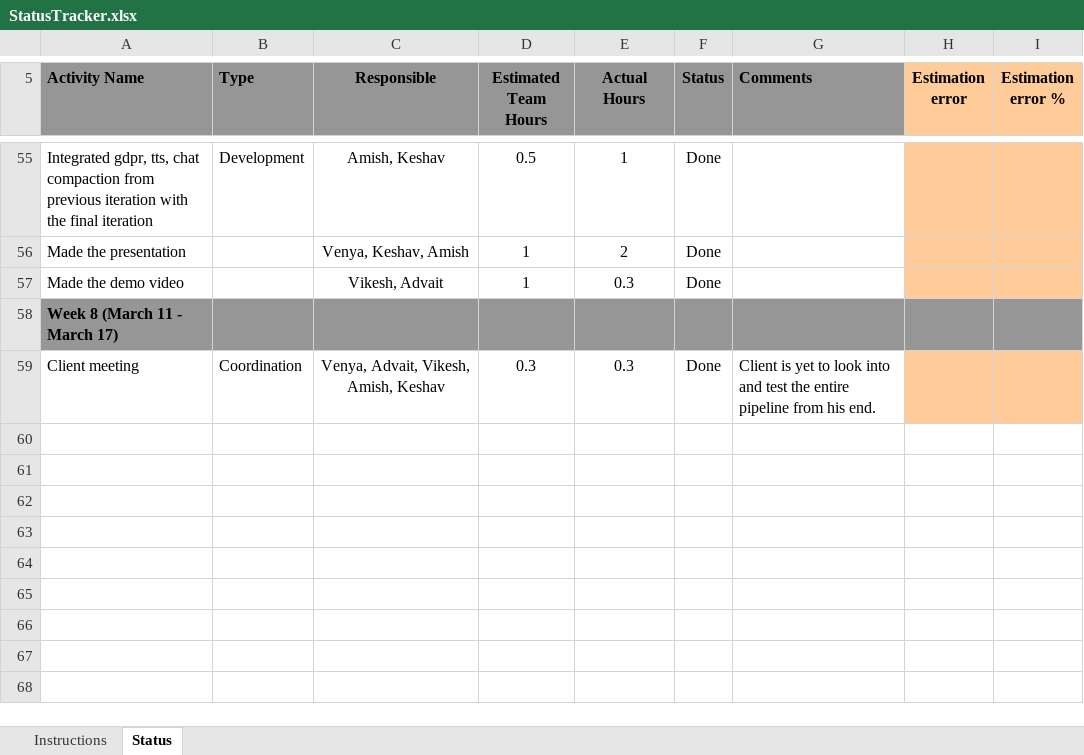
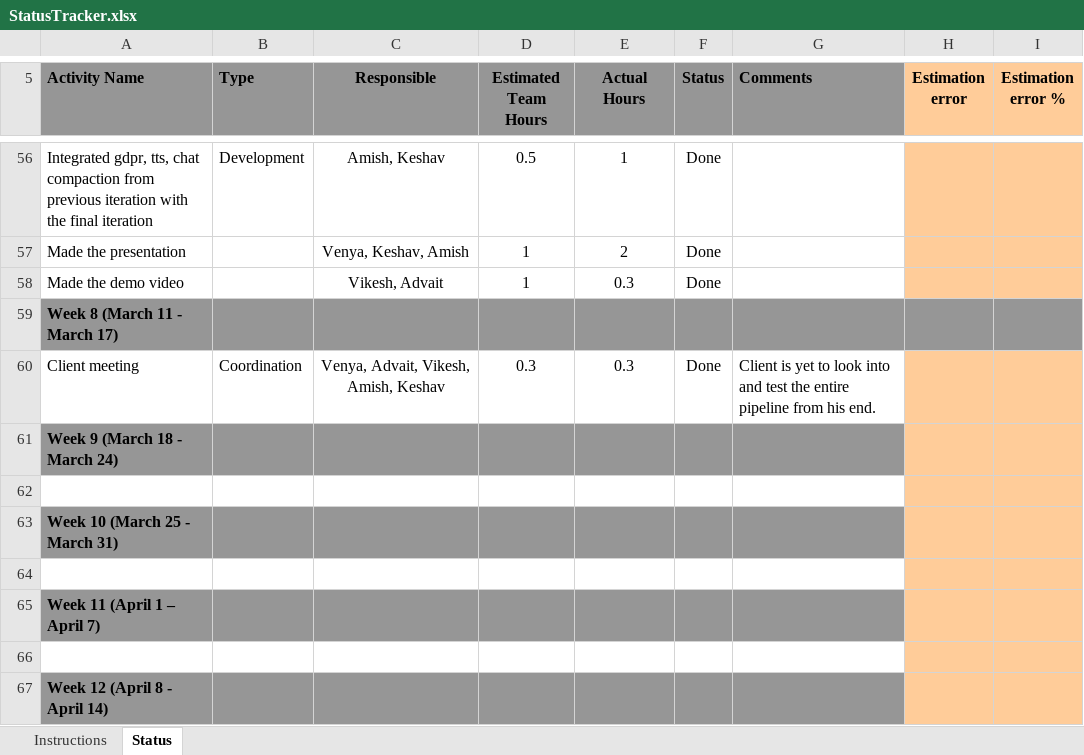
Before and after one commit to KeshavGoel597/HealthChatbot, an Excel workbook: docs/StatusTracker.xlsx, sheet Status, drawn as a sheet; only a part is shown, gaps mark what is left out; values as stored, in another font and other column widths than the file's, no borders; charts and pictures and conditional formats not drawn; the diff covers the shown part only; the diff names each change by its address in the sheet, - before the commit and + after, or states it on an @@ line.

Commit message:
docs: update StatusTracker

```diff
--- a/docs/StatusTracker.xlsx (sheet Status)
+++ b/docs/StatusTracker.xlsx (sheet Status)
+row 61: Week 9 (March 18 - March 24)
+row 62: (empty)
+row 63: Week 10 (March 25 - March 31)
+row 64: (empty)
+row 65: Week 11 (April 1 – April 7)
+row 66: (empty)
+row 67: Week 12 (April 8 - April 14)
```
Also changed, not shown: 9 added rows, 1 removed row and 1 edited cell elsewhere in this sheet, formulas that keep their value, charts or pictures.
